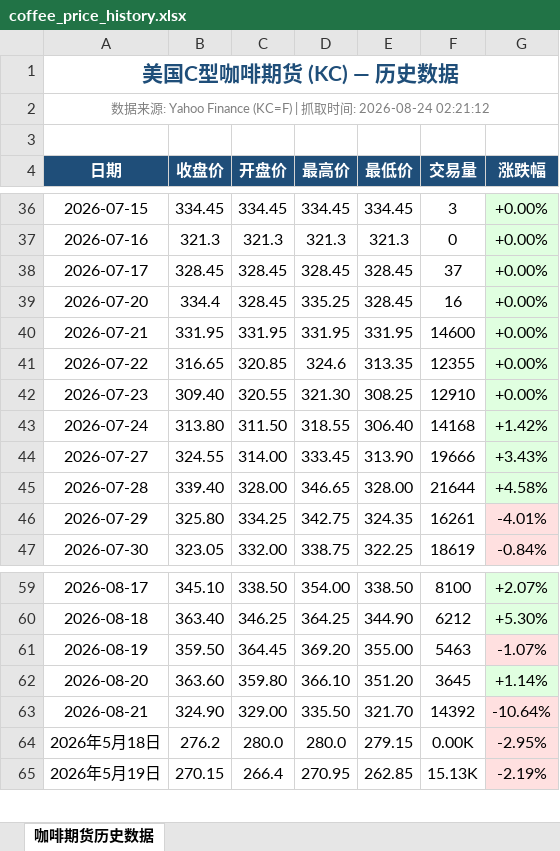
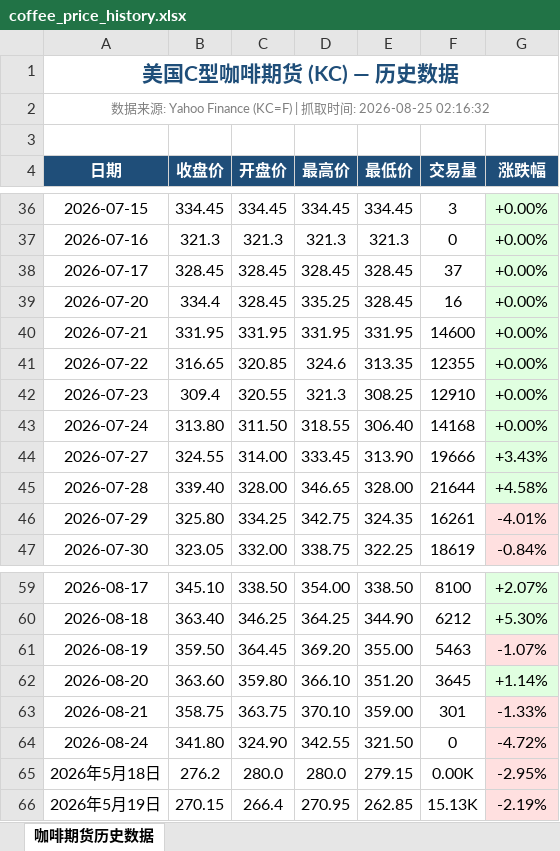
Before and after one commit to 2368846312-oss/coffee-price-spider, an Excel workbook: coffee_price_history.xlsx, sheet 咖啡期货历史数据, drawn as a sheet; only a part is shown, gaps mark what is left out; values as stored, in another font and other column widths than the file's, no borders; the diff names each change by its address in the sheet, - before the commit and + after, or states it on an @@ line.

```diff
--- a/coffee_price_history.xlsx (sheet 咖啡期货历史数据)
+++ b/coffee_price_history.xlsx (sheet 咖啡期货历史数据)
-A2 (日期): …间: 2026-08-24 02:21:12
+A2 (日期): …间: 2026-08-25 02:16:32
-B42 (收盘价): 309.40
+B42 (收盘价): 309.4
-D42 (最高价): 321.30
+D42 (最高价): 321.3
-G43 (涨跌幅): +1.42%
+G43 (涨跌幅): +0.00%
-B63 (收盘价): 324.90
+B63 (收盘价): 358.75
-C63 (开盘价): 329.00
+C63 (开盘价): 363.75
-D63 (最高价): 335.50
+D63 (最高价): 370.10
-E63 (最低价): 321.70
+E63 (最低价): 359.00
-F63 (交易量): 14392
+F63 (交易量): 301
-G63 (涨跌幅): -10.64%
+G63 (涨跌幅): -1.33%
+row 64: 2026-08-24 | 341.80 | 324.90 | 342.55 | 321.50 | 0 | -4.72%
```
